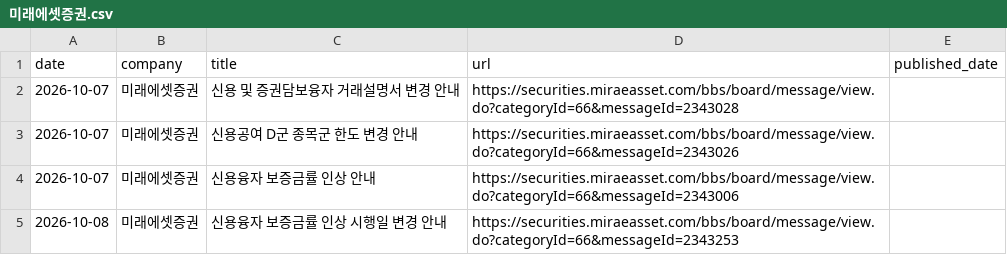
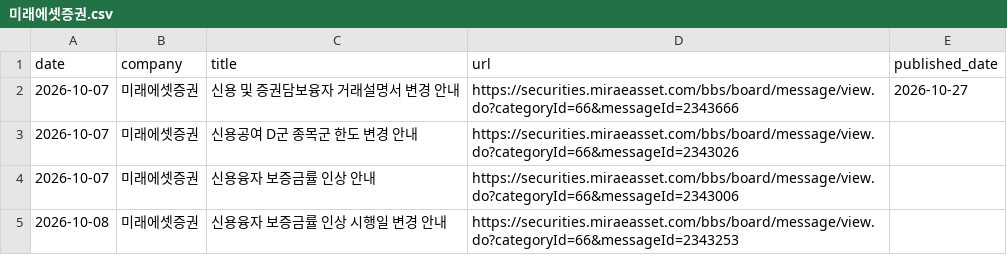
Before and after one commit to jinhoo-choi/risk-news-crolling, a CSV file: data/미래에셋증권.csv, drawn as a sheet.

```diff
--- a/data/미래에셋증권.csv
+++ b/data/미래에셋증권.csv
@@ -1,3 +1,3 @@
 date,company,title,url,published_date
-2026-10-07,미래에셋증권,신용 및 증권담보융자 거래설명서 변경 안내,https://securities.miraeasset.com/bbs/board/message/view.do?categoryId=66&messageId=2343028,
+2026-10-07,미래에셋증권,신용 및 증권담보융자 거래설명서 변경 안내,https://securities.miraeasset.com/bbs/board/message/view.do?categoryId=66&messageId=2343666,2026-10-27
 2026-10-07,미래에셋증권,신용공여 D군 종목군 한도 변경 안내,https://securities.miraeasset.com/bbs/board/message/view.do?categoryId=66&messageId=2343026,
```
Also changed, not shown: data/신한투자증권.csv.
